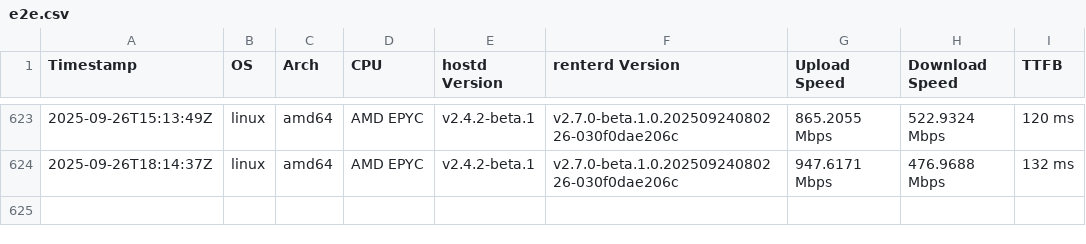
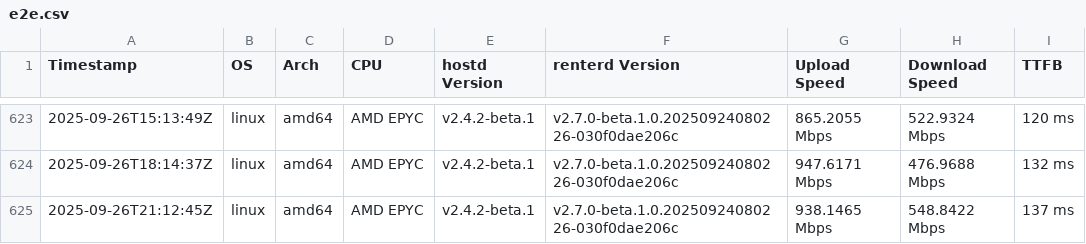
Before and after one commit to SiaFoundation/benchmark, a CSV file: results/e2e.csv, drawn as a sheet; only a part is shown, gaps mark what is left out.

```diff
--- a/results/e2e.csv
+++ b/results/e2e.csv
@@ -624 +624,2 @@ Timestamp,OS,Arch,CPU,hostd Version,renterd Version,Upload Speed,Download Speed,
 2025-09-26T18:14:37Z,linux,amd64,AMD EPYC,v2.4.2-beta.1,v2.7.0-beta.1.0.20250924080226-030f0dae206c,947.6171 Mbps,476.9688 Mbps,132 ms
+2025-09-26T21:12:45Z,linux,amd64,AMD EPYC,v2.4.2-beta.1,v2.7.0-beta.1.0.20250924080226-030f0dae206c,938.1465 Mbps,548.8422 Mbps,137 ms
```
Also changed, not shown: results/rhp4.csv, results/rhp4.quic.csv.
